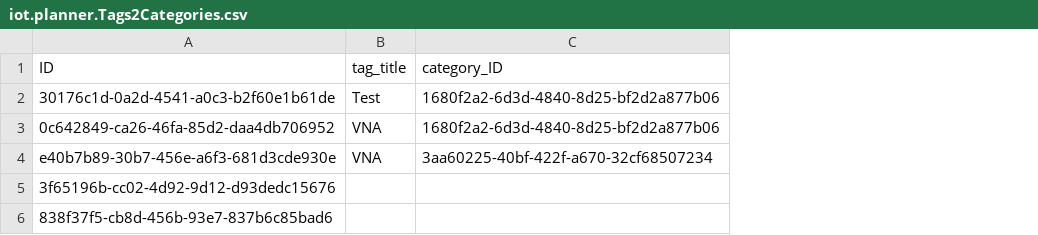
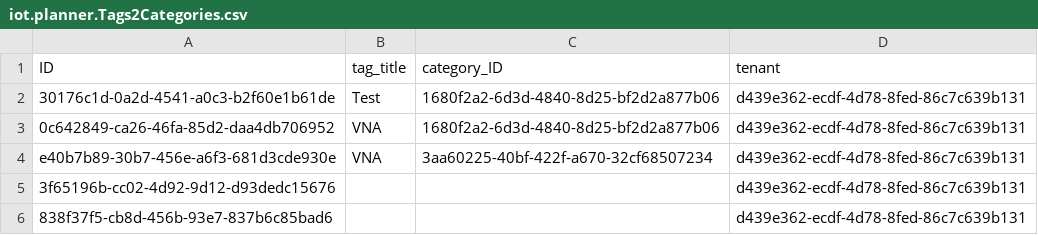
Before and after one commit to iot-gmbh/backend-json-model, a CSV file: db/data/iot.planner.Tags2Categories.csv, drawn as a sheet; the diff names each change by its address in the sheet, - before the commit and + after, or states it on an @@ line.

```diff
--- a/db/data/iot.planner.Tags2Categories.csv
+++ b/db/data/iot.planner.Tags2Categories.csv
+column D (tenant), rows 2-6: all d439e362-ecdf-4d78-8fed-86c7c639b131
```
Also changed, not shown: db/data/iot.planner.Categories.csv, db/data/iot.planner.Tags2WorkItems.csv, 8 other files.
